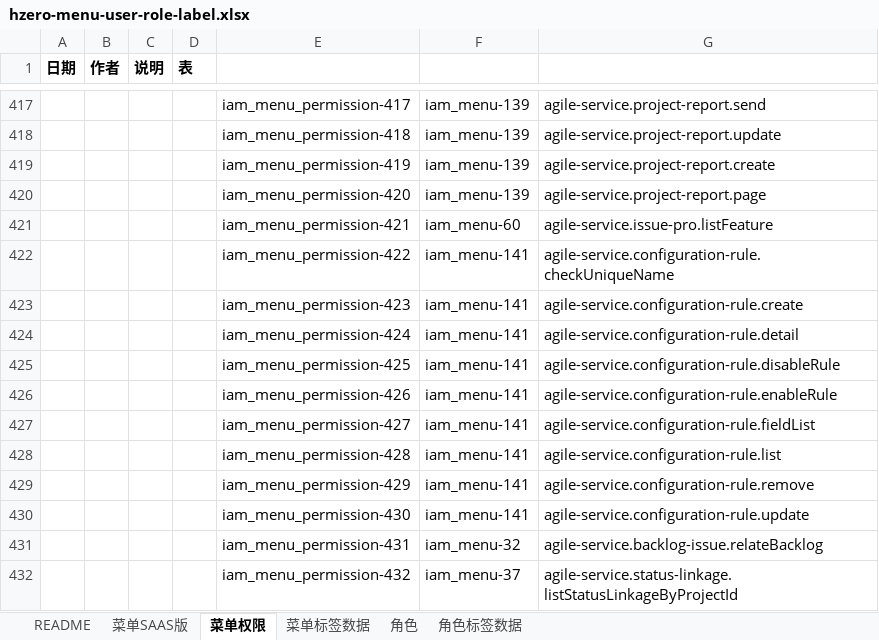
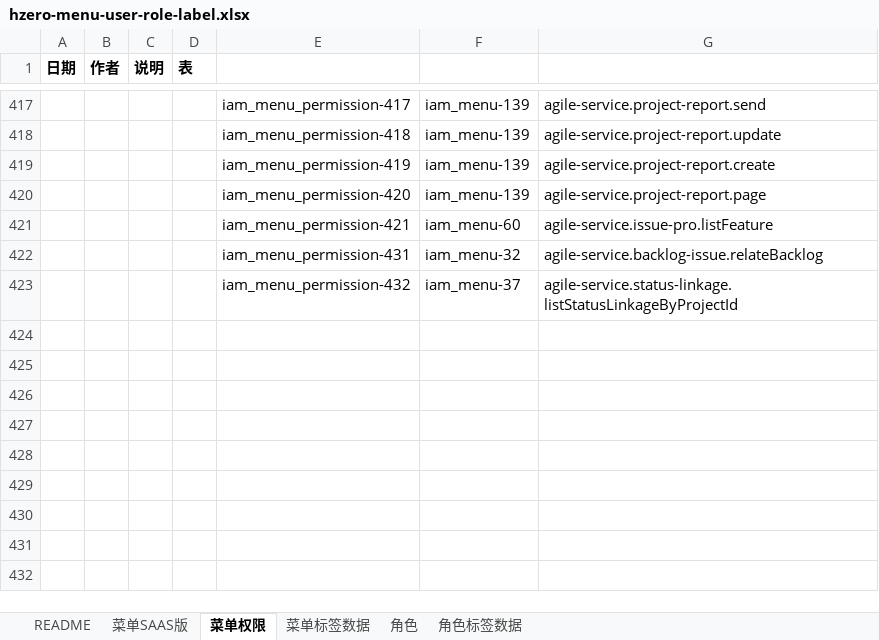
Before and after one commit to open-hand/agile-service, an Excel workbook: src/main/resources/script/db/init-data/agile_service/hzero_platform/hzero-menu-user-role-label.xlsx, sheet 菜单权限, drawn as a sheet; only a part is shown, gaps mark what is left out; values as stored, in another font and other column widths than the file's, no borders; the diff names each change by its address in the sheet, - before the commit and + after, or states it on an @@ line.

```diff
--- a/src/main/resources/script/db/init-data/agile_service/hzero_platform/hzero-menu-user-role-label.xlsx (sheet 菜单权限)
+++ b/src/main/resources/script/db/init-data/agile_service/hzero_platform/hzero-menu-user-role-label.xlsx (sheet 菜单权限)
-row 422:  |  |  |  | iam_menu_permission-422 | iam_menu-141 | agile-service.configuration-rule.checkUniqueName
-row 423:  |  |  |  | iam_menu_permission-423 | iam_menu-141 | agile-service.configuration-rule.create
-row 424:  |  |  |  | iam_menu_permission-424 | iam_menu-141 | agile-service.configuration-rule.detail
-row 425:  |  |  |  | iam_menu_permission-425 | iam_menu-141 | agile-service.configuration-rule.disableRule
-row 426:  |  |  |  | iam_menu_permission-426 | iam_menu-141 | agile-service.configuration-rule.enableRule
-row 427:  |  |  |  | iam_menu_permission-427 | iam_menu-141 | agile-service.configuration-rule.fieldList
-row 428:  |  |  |  | iam_menu_permission-428 | iam_menu-141 | agile-service.configuration-rule.list
-row 429:  |  |  |  | iam_menu_permission-429 | iam_menu-141 | agile-service.configuration-rule.remove
-row 430:  |  |  |  | iam_menu_permission-430 | iam_menu-141 | agile-service.configuration-rule.update
```
Also changed, not shown: sheet 菜单SAAS版, sheet 菜单标签数据, sheet 角色, 10 other files.
